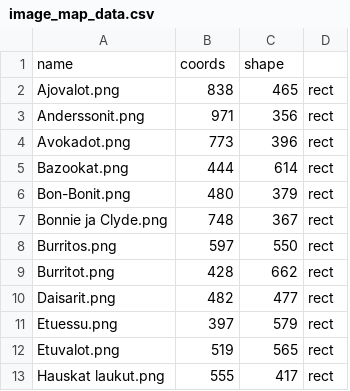
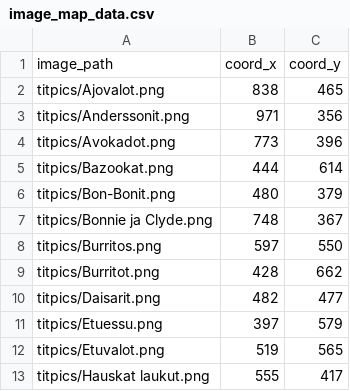
Before and after one commit to helkorn/wordfraud, a CSV file: image_map_data.csv, drawn as a sheet; only a part is shown; removed rows and columns are numbered as before the commit, all else as after; the diff names each change by its address in the sheet, - before the commit and + after, or states it on an @@ line.

Commit message:
Update image_map_data.csv

```diff
--- a/image_map_data.csv
+++ b/image_map_data.csv
-column A, rows 2-13: Ajovalot.png | Anderssonit.png | Avokadot.png | Bazookat.png | Bon-Bonit.png | Bonnie ja Clyde.png | Burritos.png | Burritot.png | Daisarit.png | Etuessu.png | Etuvalot.png | Hauskat laukut.png
+column A, rows 2-13: titpics/Ajovalot.png | titpics/Anderssonit.png | titpics/Avokadot.png | titpics/Bazookat.png | titpics/Bon-Bonit.png | titpics/Bonnie ja Clyde.png | titpics/Burritos.png | titpics/Burritot.png | titpics/Daisarit.png | titpics/Etuessu.png | titpics/Etuvalot.png | titpics/Hauskat laukut.png
-column D, rows 2-13: all rect
-row 1: name | coords | shape
+row 1: image_path | coord_x | coord_y
```
